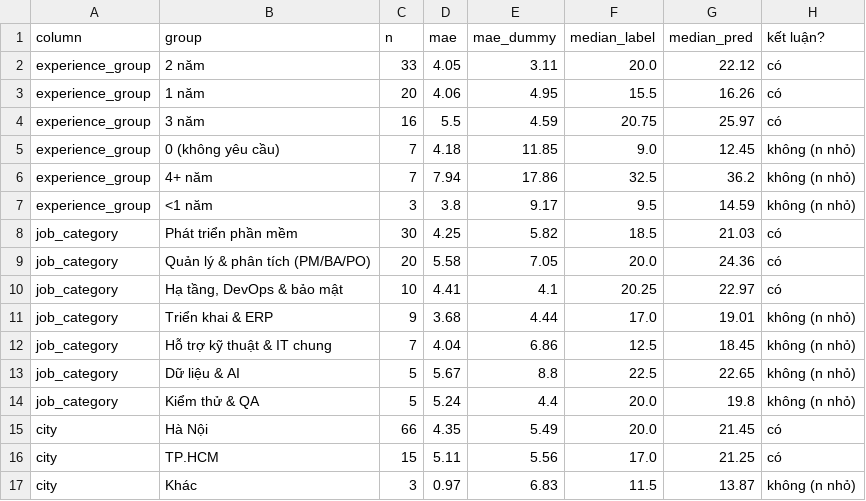
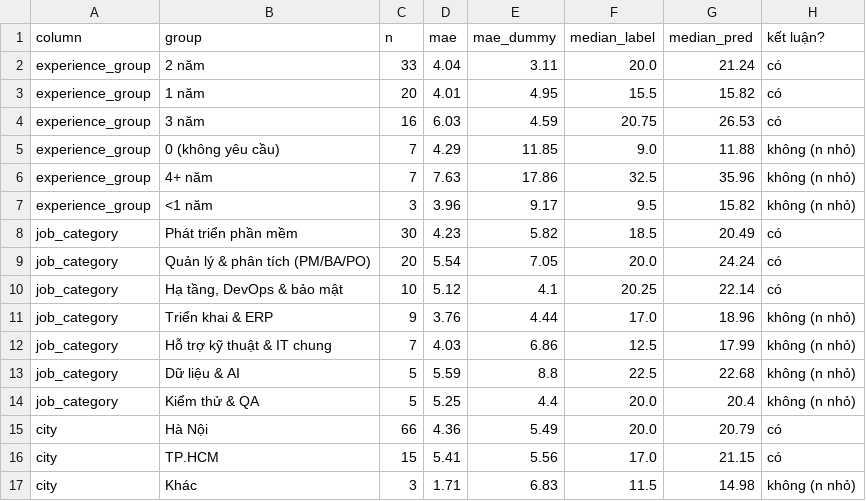
Before and after one commit to OwenDepTry/vn-it-salary-predictor-in-the-field-of-machine-learning, a CSV file: reports/gd5_group_mae.csv, drawn as a sheet; only a part is shown; the diff covers the shown part only.

```diff
--- a/reports/gd5_group_mae.csv
+++ b/reports/gd5_group_mae.csv
@@ -1,17 +1,17 @@
 column,group,n,mae,mae_dummy,median_label,median_pred,kết luận?
-experience_group,2 năm,33,4.05,3.11,20.0,22.12,có
-experience_group,1 năm,20,4.06,4.95,15.5,16.26,có
-experience_group,3 năm,16,5.5,4.59,20.75,25.97,có
-experience_group,0 (không yêu cầu),7,4.18,11.85,9.0,12.45,không (n nhỏ)
-experience_group,4+ năm,7,7.94,17.86,32.5,36.2,không (n nhỏ)
-experience_group,<1 năm,3,3.8,9.17,9.5,14.59,không (n nhỏ)
-job_category,Phát triển phần mềm,30,4.25,5.82,18.5,21.03,có
-job_category,Quản lý & phân tích (PM/BA/PO),20,5.58,7.05,20.0,24.36,có
-job_category,"Hạ tầng, DevOps & bảo mật",10,4.41,4.1,20.25,22.97,có
-job_category,Triển khai & ERP,9,3.68,4.44,17.0,19.01,không (n nhỏ)
-job_category,Hỗ trợ kỹ thuật & IT chung,7,4.04,6.86,12.5,18.45,không (n nhỏ)
-job_category,Dữ liệu & AI,5,5.67,8.8,22.5,22.65,không (n nhỏ)
-job_category,Kiểm thử & QA,5,5.24,4.4,20.0,19.8,không (n nhỏ)
-city,Hà Nội,66,4.35,5.49,20.0,21.45,có
-city,TP.HCM,15,5.11,5.56,17.0,21.25,có
-city,Khác,3,0.97,6.83,11.5,13.87,không (n nhỏ)
+experience_group,2 năm,33,4.04,3.11,20.0,21.24,có
+experience_group,1 năm,20,4.01,4.95,15.5,15.82,có
+experience_group,3 năm,16,6.03,4.59,20.75,26.53,có
+experience_group,0 (không yêu cầu),7,4.29,11.85,9.0,11.88,không (n nhỏ)
+experience_group,4+ năm,7,7.63,17.86,32.5,35.96,không (n nhỏ)
+experience_group,<1 năm,3,3.96,9.17,9.5,15.82,không (n nhỏ)
+job_category,Phát triển phần mềm,30,4.23,5.82,18.5,20.49,có
+job_category,Quản lý & phân tích (PM/BA/PO),20,5.54,7.05,20.0,24.24,có
+job_category,"Hạ tầng, DevOps & bảo mật",10,5.12,4.1,20.25,22.14,có
+job_category,Triển khai & ERP,9,3.76,4.44,17.0,18.96,không (n nhỏ)
+job_category,Hỗ trợ kỹ thuật & IT chung,7,4.03,6.86,12.5,17.99,không (n nhỏ)
+job_category,Dữ liệu & AI,5,5.59,8.8,22.5,22.68,không (n nhỏ)
+job_category,Kiểm thử & QA,5,5.25,4.4,20.0,20.4,không (n nhỏ)
+city,Hà Nội,66,4.36,5.49,20.0,20.79,có
+city,TP.HCM,15,5.41,5.56,17.0,21.15,có
+city,Khác,3,1.71,6.83,11.5,14.98,không (n nhỏ)
```
Also changed, not shown: 10 edited cells elsewhere in this file, reports/gd3_lr_coefficients.csv, reports/gd4_grid_results.csv, 25 other files.
